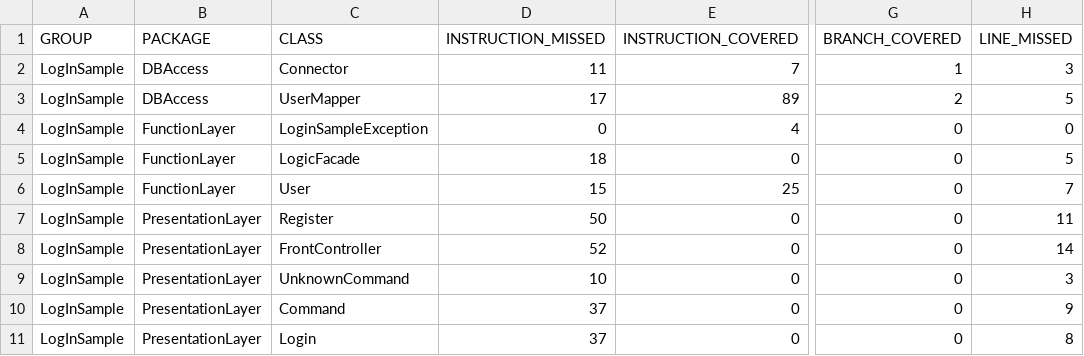
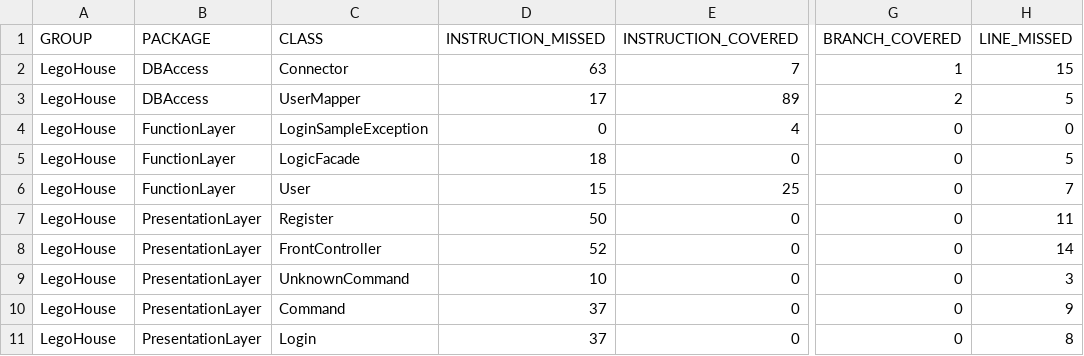
Before and after one commit to Kornvalles/LegoHouse, a CSV file: target/site/jacoco/jacoco.csv, drawn as a sheet; only a part is shown, gaps mark what is left out; the diff names each change by its address in the sheet, - before the commit and + after, or states it on an @@ line.

```diff
--- a/target/site/jacoco/jacoco.csv
+++ b/target/site/jacoco/jacoco.csv
-A2:A11 (GROUP): LogInSample
+A2:A11 (GROUP): LegoHouse
-D2 (INSTRUCTION_MISSED): 11
+D2 (INSTRUCTION_MISSED): 63
-H2 (LINE_MISSED): 3
+H2 (LINE_MISSED): 15
```
Also changed, not shown: 38 other files.
